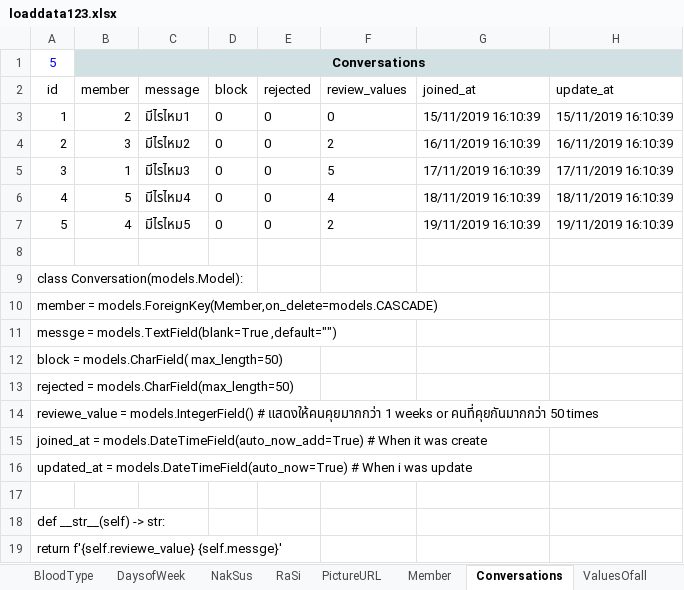
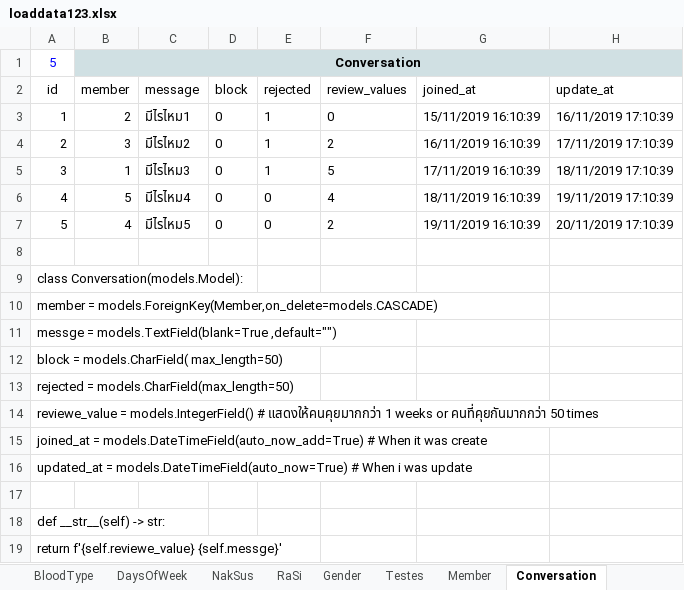
Before and after one commit to findsmyfriends/taffy, an Excel workbook: back_end/xlsx/loaddata123.xlsx, sheet Conversation, drawn as a sheet; values as stored, in another font and other column widths than the file's, no borders; the diff names each change by its address in the sheet, - before the commit and + after, or states it on an @@ line.

```diff
--- a/back_end/xlsx/loaddata123.xlsx (sheet Conversation)
+++ b/back_end/xlsx/loaddata123.xlsx (sheet Conversation)
-sheet tab: PictureURL
+sheet tab: Testes
-sheet tab: Conversations
+sheet tab: Conversation
-sheet tab: DaysofWeek
-sheet tab: ValuesOfall
+sheet tab: DaysOfWeek
+sheet tab: Gender
-B1 (member): Conversations
+B1 (member): Conversation
-E3:E5 (rejected): 0
+E3:E5 (rejected): 1
-H3 (update_at): 15/11/2019 16:10:39
+H3 (update_at): 16/11/2019 17:10:39
-H4 (update_at): 16/11/2019 16:10:39
+H4 (update_at): 17/11/2019 17:10:39
-H5 (update_at): 17/11/2019 16:10:39
+H5 (update_at): 18/11/2019 17:10:39
-H6 (update_at): 18/11/2019 16:10:39
+H6 (update_at): 19/11/2019 17:10:39
-H7 (update_at): 19/11/2019 16:10:39
+H7 (update_at): 20/11/2019 17:10:39
```
Also changed, not shown: sheet Member, sheet Testes, sheet Goldmember, formulas that keep their value, 11 other files.
